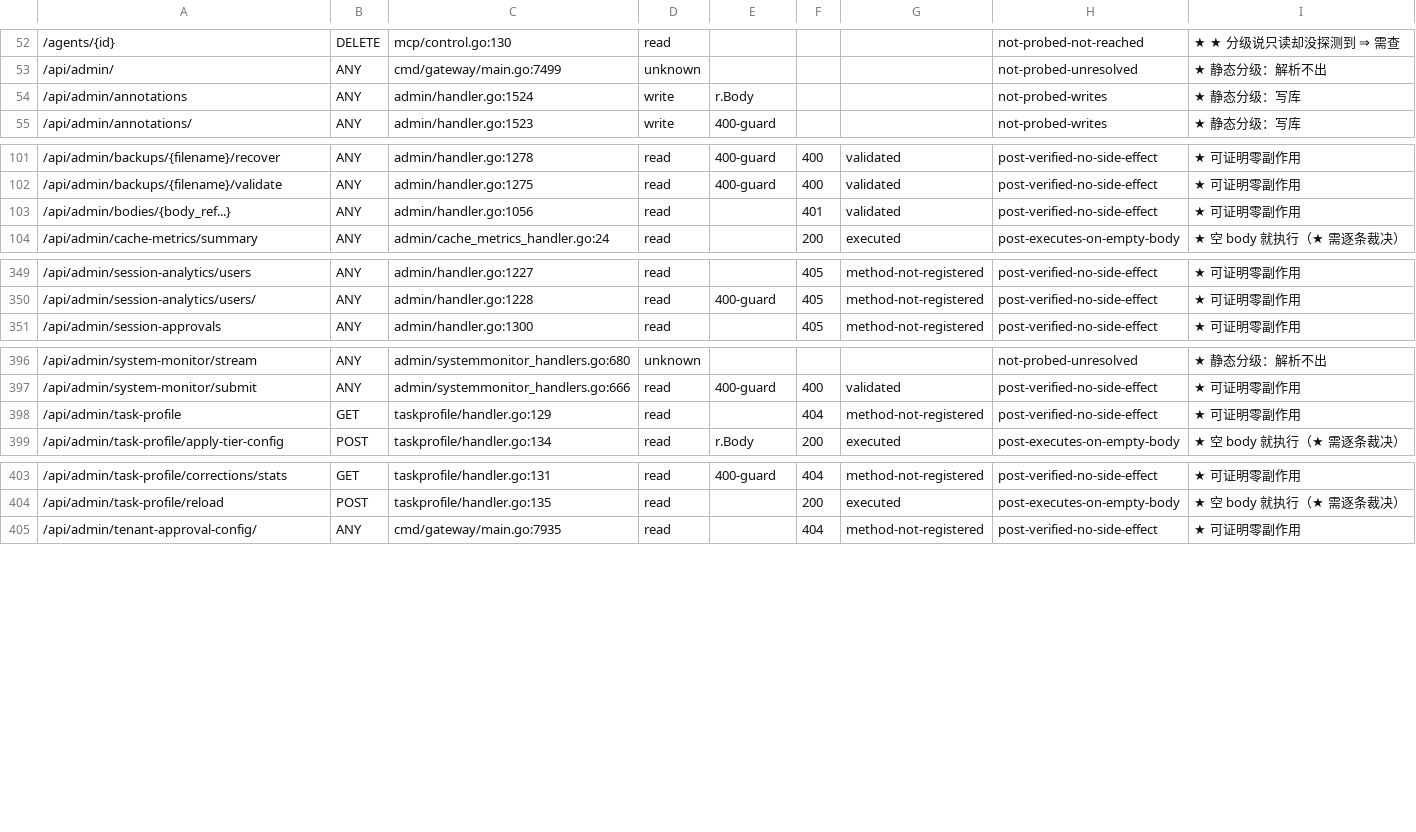
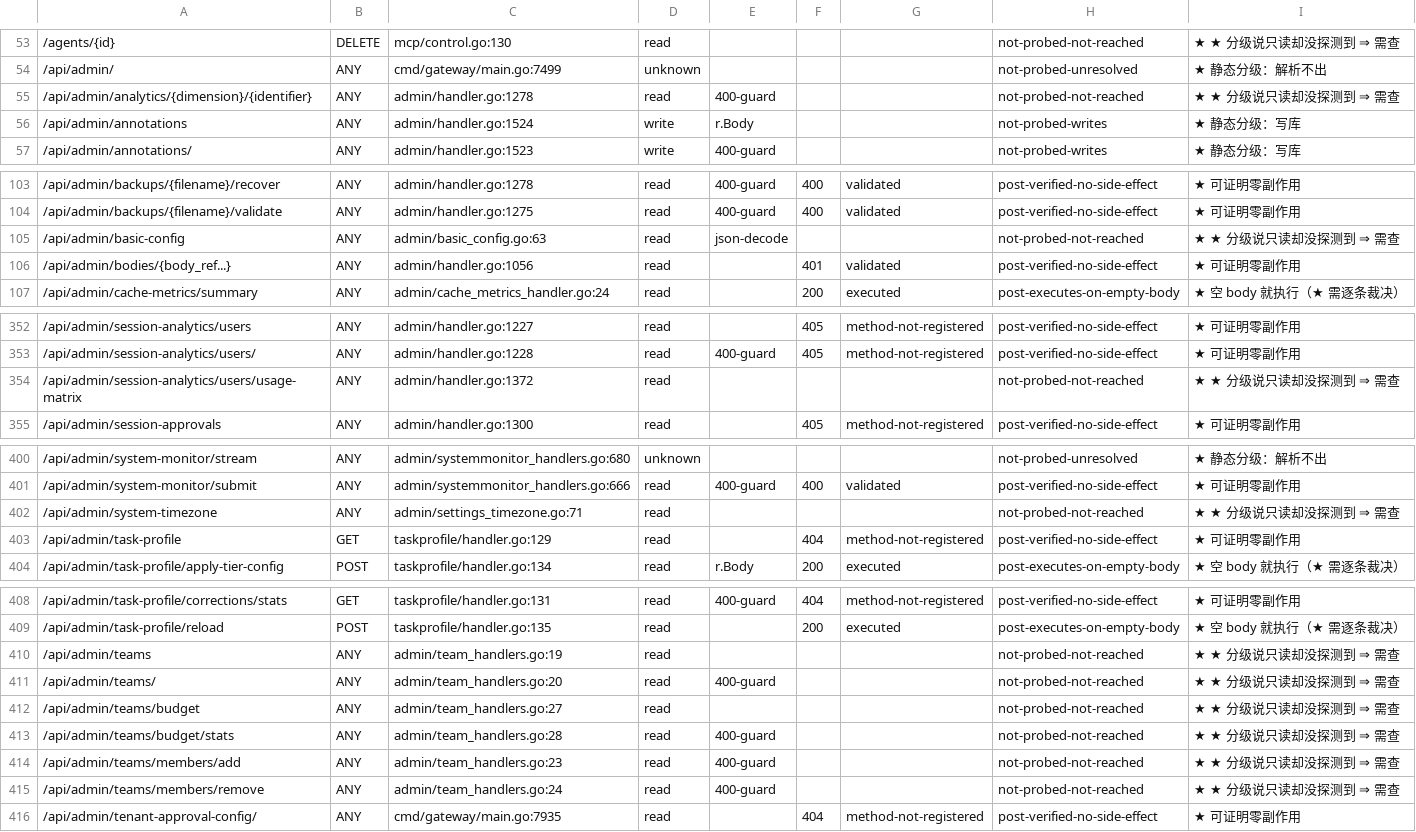
Before and after one commit to halfking/ai-native-gateway-core, a TSV file: scripts/audit/asset/post-surface-ledger.tsv, drawn as a sheet; only a part is shown, gaps mark what is left out; the diff covers the shown part only; the diff names each change by its address in the sheet, - before the commit and + after, or states it on an @@ line.

Commit message:
fix(ursmcheck)+docs: N4 基线红 7 → 4（pg_test_env 11 名 / post-surface 10 条 / pipefail 23 条）+ §9.25 生产 P0 归档
★ ① pg_test_env_registry：11 个上游 env 名逐条分类（KILL_CIRCUIT_DEGRADATION 判
★   dangerous——生产代码 settings/feature_switches.go 读它、关掉 circuit breaker；
★   CASDOOR_* ×8 与两个 BREAKER_SWITCH_* 判 component——夹具/外部依赖）
★ ② post-surface 台账：补 10 条（上游新增团队路由）⇒ 用仓内自带
★   post-surface-ledger-refresh.py --apply ⇒ 派生裁决与既有 109 条同款
★ ③ pipefail race 台账：补 23 条（8 条量具自动判词 + 15 条本轮逐条人工裁决：
★   变量写端 benign-if-bounded；curl 写端实测 117–3,086 B ≪ 64 KiB 判 benign-bounded；
★   psql LIMIT 5 判 benign-bounded）⇒ 三门全绿
★ ⇒ 全包基线 7 → 4

★ ② §9.25（★★★ 本轮最重要的发现）：剩下 4 条红不是台账债，是【真缺口的报警器】——
★   实测 211 生产库：api_keys 无 team_id 列、teams/user_teams/team_budgets 三表全不存在、
★   schema_migrations 水位 999 ⇒ 055-058（版本号 55-58）落在已发布序列中间 ⇒ 永远不会被应用
★   ⇒ 而现役二进制含 INSERT INTO api_keys (…, key_alias, team_id) ⇒
★   ⇒ 生产上发 API key 必然失败（团队端点也必然 500）
★ ⇒ 定性订正写进报告与 AGENTS；修法两条路（甲：生产补落 055+057，★ 但 055 会 ENABLE
★   ROW LEVEL SECURITY ⇒ 须先核对团队端点的 RLS 访问路径；乙：重编号为水位之上 +
★   补进安装器清单，★ 否则新装机器仍缺）⇒ 都要 owner 拍板，本轮未动生产 schema

```diff
--- a/scripts/audit/asset/post-surface-ledger.tsv
+++ b/scripts/audit/asset/post-surface-ledger.tsv
+row 55: /api/admin/analytics/{dimension}/{identifier} | ANY | admin/handler.go:1278 | read | 400-guard |  |  | not-probed-not-reached | ★ ★ 分级说只读却没探测到 ⇒ 需查
+row 105: /api/admin/basic-config | ANY | admin/basic_config.go:63 | read | json-decode |  |  | not-probed-not-reached | ★ ★ 分级说只读却没探测到 ⇒ 需查
+row 354: /api/admin/session-analytics/users/usage-matrix | ANY | admin/handler.go:1372 | read |  |  |  | not-probed-not-reached | ★ ★ 分级说只读却没探测到 ⇒ 需查
+row 402: /api/admin/system-timezone | ANY | admin/settings_timezone.go:71 | read |  |  |  | not-probed-not-reached | ★ ★ 分级说只读却没探测到 ⇒ 需查
+row 410: /api/admin/teams | ANY | admin/team_handlers.go:19 | read |  |  |  | not-probed-not-reached | ★ ★ 分级说只读却没探测到 ⇒ 需查
+row 411: /api/admin/teams/ | ANY | admin/team_handlers.go:20 | read | 400-guard |  |  | not-probed-not-reached | ★ ★ 分级说只读却没探测到 ⇒ 需查
+row 412: /api/admin/teams/budget | ANY | admin/team_handlers.go:27 | read |  |  |  | not-probed-not-reached | ★ ★ 分级说只读却没探测到 ⇒ 需查
+row 413: /api/admin/teams/budget/stats | ANY | admin/team_handlers.go:28 | read | 400-guard |  |  | not-probed-not-reached | ★ ★ 分级说只读却没探测到 ⇒ 需查
+row 414: /api/admin/teams/members/add | ANY | admin/team_handlers.go:23 | read | 400-guard |  |  | not-probed-not-reached | ★ ★ 分级说只读却没探测到 ⇒ 需查
+row 415: /api/admin/teams/members/remove | ANY | admin/team_handlers.go:24 | read | 400-guard |  |  | not-probed-not-reached | ★ ★ 分级说只读却没探测到 ⇒ 需查
```
Also changed, not shown: 1 added row elsewhere in this file, scripts/ursmcheck/pg_test_env_registry.tsv, 3 other files.
